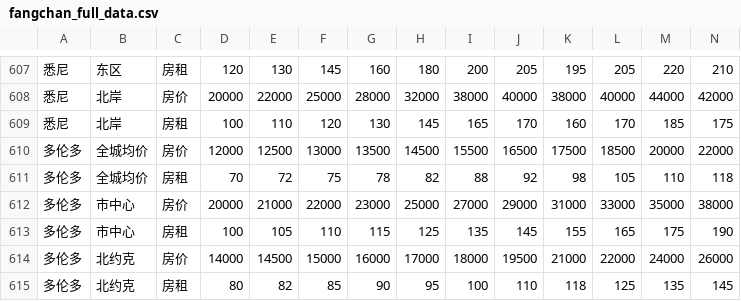
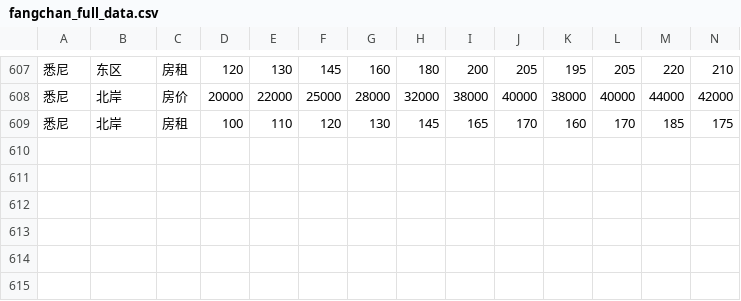
Before and after one commit to yantaiqz/fangjia, a CSV file: data/fangchan_full_data.csv, drawn as a sheet; only a part is shown, gaps mark what is left out; rows hold the shown columns only; the diff names each change by its address in the sheet, - before the commit and + after, or states it on an @@ line.

Commit message:
Update fangchan_full_data.csv

```diff
--- a/data/fangchan_full_data.csv
+++ b/data/fangchan_full_data.csv
-row 610: 多伦多 | 全城均价 | 房价 | 12000 | 12500 | 13000 | 13500 | 14500 | 15500 | 16500 | 17500 | 18500 | 20000 | 22000
-row 611: 多伦多 | 全城均价 | 房租 | 70 | 72 | 75 | 78 | 82 | 88 | 92 | 98 | 105 | 110 | 118
-row 612: 多伦多 | 市中心 | 房价 | 20000 | 21000 | 22000 | 23000 | 25000 | 27000 | 29000 | 31000 | 33000 | 35000 | 38000
-row 613: 多伦多 | 市中心 | 房租 | 100 | 105 | 110 | 115 | 125 | 135 | 145 | 155 | 165 | 175 | 190
-row 614: 多伦多 | 北约克 | 房价 | 14000 | 14500 | 15000 | 16000 | 17000 | 18000 | 19500 | 21000 | 22000 | 24000 | 26000
-row 615: 多伦多 | 北约克 | 房租 | 80 | 82 | 85 | 90 | 95 | 100 | 110 | 118 | 125 | 135 | 145
```
